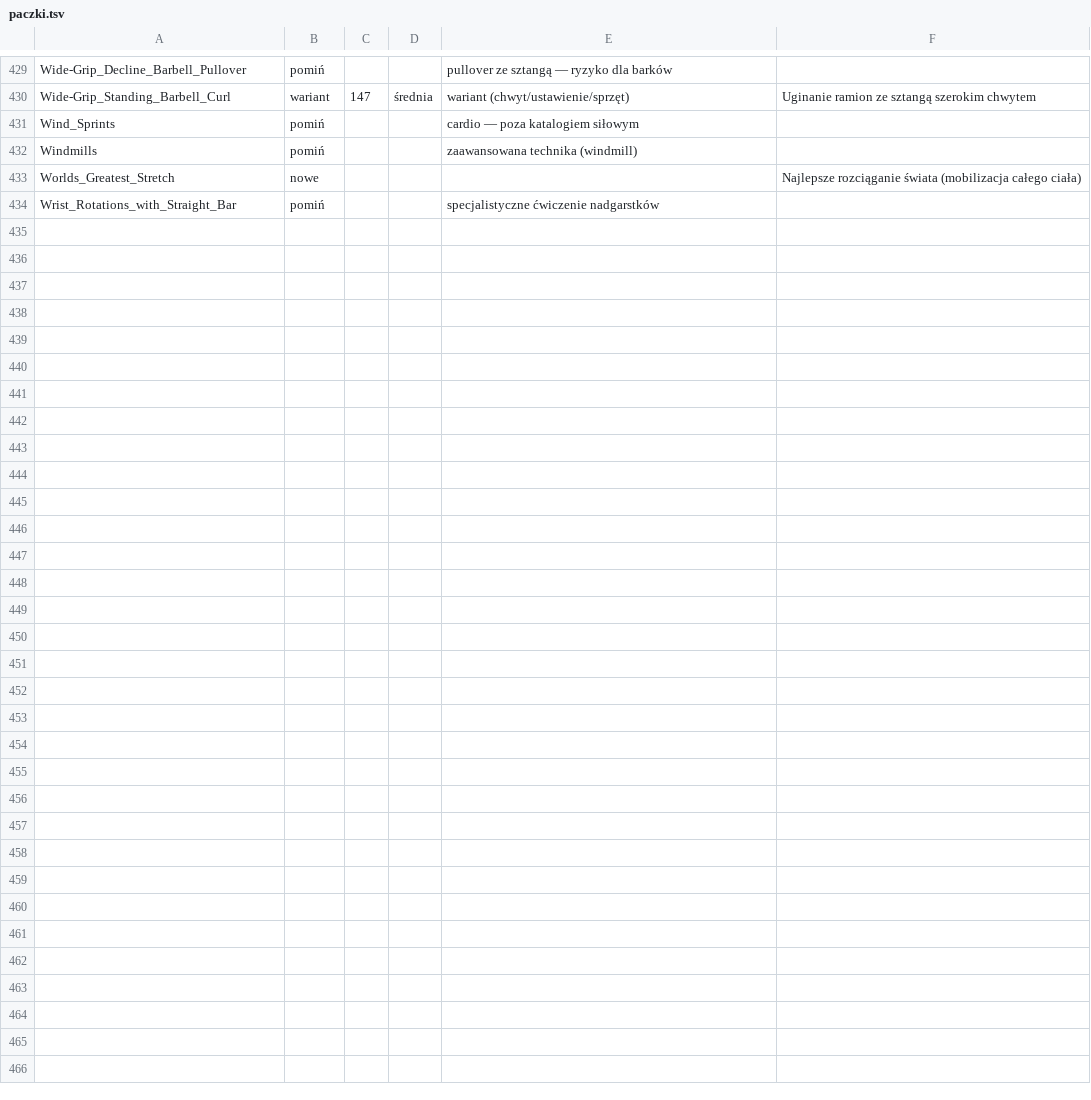
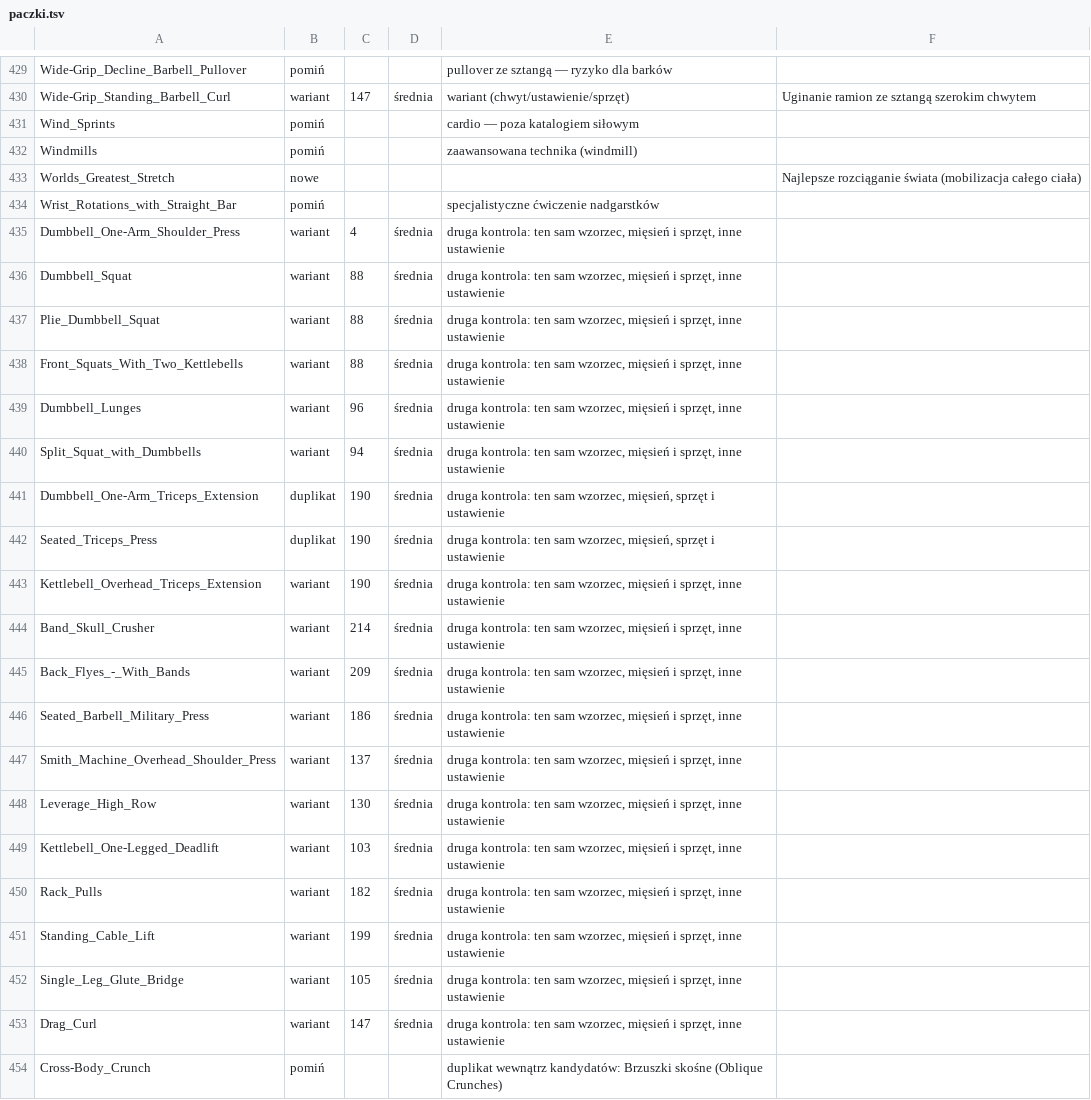
Before and after one commit to piernik293/trainer-panel, a TSV file: scripts/baza/paczki.tsv, drawn as a sheet; only a part is shown, gaps mark what is left out; the diff covers the shown part only.

```diff
--- a/scripts/baza/paczki.tsv
+++ b/scripts/baza/paczki.tsv
@@ -434 +434,21 @@ Worlds_Greatest_Stretch	nowe				Najlepsze rozciąganie świata (mobilizacja cał
 Wrist_Rotations_with_Straight_Bar	pomiń			specjalistyczne ćwiczenie nadgarstków	
+Dumbbell_One-Arm_Shoulder_Press	wariant	4	średnia	druga kontrola: ten sam wzorzec, mięsień i sprzęt, inne ustawienie	
+Dumbbell_Squat	wariant	88	średnia	druga kontrola: ten sam wzorzec, mięsień i sprzęt, inne ustawienie	
+Plie_Dumbbell_Squat	wariant	88	średnia	druga kontrola: ten sam wzorzec, mięsień i sprzęt, inne ustawienie	
+Front_Squats_With_Two_Kettlebells	wariant	88	średnia	druga kontrola: ten sam wzorzec, mięsień i sprzęt, inne ustawienie	
+Dumbbell_Lunges	wariant	96	średnia	druga kontrola: ten sam wzorzec, mięsień i sprzęt, inne ustawienie	
+Split_Squat_with_Dumbbells	wariant	94	średnia	druga kontrola: ten sam wzorzec, mięsień i sprzęt, inne ustawienie	
+Dumbbell_One-Arm_Triceps_Extension	duplikat	190	średnia	druga kontrola: ten sam wzorzec, mięsień, sprzęt i ustawienie	
+Seated_Triceps_Press	duplikat	190	średnia	druga kontrola: ten sam wzorzec, mięsień, sprzęt i ustawienie	
+Kettlebell_Overhead_Triceps_Extension	wariant	190	średnia	druga kontrola: ten sam wzorzec, mięsień i sprzęt, inne ustawienie	
+Band_Skull_Crusher	wariant	214	średnia	druga kontrola: ten sam wzorzec, mięsień i sprzęt, inne ustawienie	
+Back_Flyes_-_With_Bands	wariant	209	średnia	druga kontrola: ten sam wzorzec, mięsień i sprzęt, inne ustawienie	
+Seated_Barbell_Military_Press	wariant	186	średnia	druga kontrola: ten sam wzorzec, mięsień i sprzęt, inne ustawienie	
+Smith_Machine_Overhead_Shoulder_Press	wariant	137	średnia	druga kontrola: ten sam wzorzec, mięsień i sprzęt, inne ustawienie	
+Leverage_High_Row	wariant	130	średnia	druga kontrola: ten sam wzorzec, mięsień i sprzęt, inne ustawienie	
+Kettlebell_One-Legged_Deadlift	wariant	103	średnia	druga kontrola: ten sam wzorzec, mięsień i sprzęt, inne ustawienie	
+Rack_Pulls	wariant	182	średnia	druga kontrola: ten sam wzorzec, mięsień i sprzęt, inne ustawienie	
+Standing_Cable_Lift	wariant	199	średnia	druga kontrola: ten sam wzorzec, mięsień i sprzęt, inne ustawienie	
+Single_Leg_Glute_Bridge	wariant	105	średnia	druga kontrola: ten sam wzorzec, mięsień i sprzęt, inne ustawienie	
+Drag_Curl	wariant	147	średnia	druga kontrola: ten sam wzorzec, mięsień i sprzęt, inne ustawienie	
+Cross-Body_Crunch	pomiń			duplikat wewnątrz kandydatów: Brzuszki skośne (Oblique Crunches)	
```
Also changed, not shown: 26 added rows elsewhere in this file, scripts/baza/nazwy_pl_wariantow.tsv, 12 other files.
